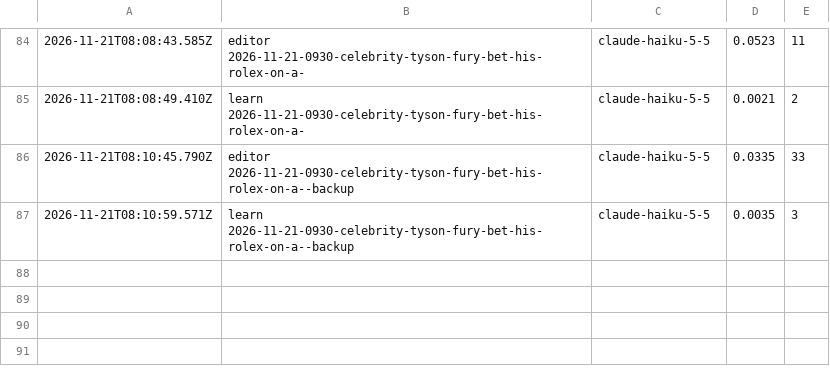
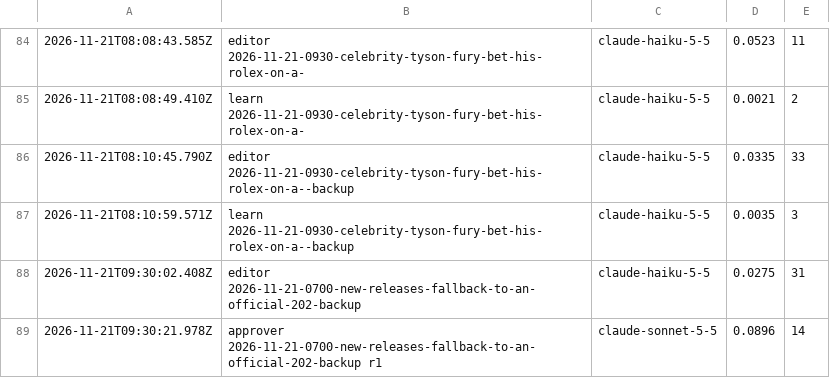
Before and after one commit to nmkr321/watchwireco, a TSV file: watch-wire-engine/logs/costs.tsv, drawn as a sheet; only a part is shown, gaps mark what is left out; the diff names each change by its address in the sheet, - before the commit and + after, or states it on an @@ line.

Commit message:
engine: make-ideas 2026-11-21-0700-new-releases-fallback-to-an-official-202-backup 2026-11-21T09:30Z

```diff
--- a/watch-wire-engine/logs/costs.tsv
+++ b/watch-wire-engine/logs/costs.tsv
+row 88: 2026-11-21T09:30:02.408Z | editor 2026-11-21-0700-new-releases-fallback-to-an-official-202-backup | claude-haiku-5-5 | 0.0275 | 31
+row 89: 2026-11-21T09:30:21.978Z | approver 2026-11-21-0700-new-releases-fallback-to-an-official-202-backup r1 | claude-sonnet-5-5 | 0.0896 | 14
```
Also changed, not shown: 22 other files.
